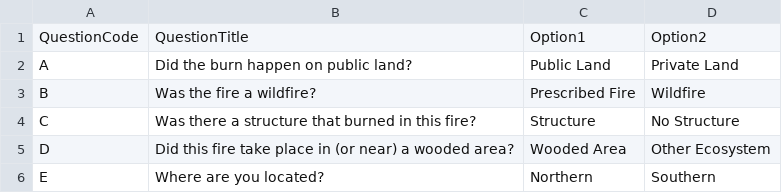
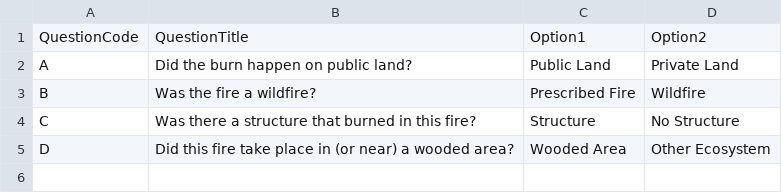
Before and after one commit to takers1124/BioStimulantWebTool, a CSV file: Data/Questions.csv, drawn as a sheet; the diff names each change by its address in the sheet, - before the commit and + after, or states it on an @@ line.

Commit message:
Update Questions.csv

```diff
--- a/Data/Questions.csv
+++ b/Data/Questions.csv
-row 6: E | Where are you located? | Northern | Southern
```
